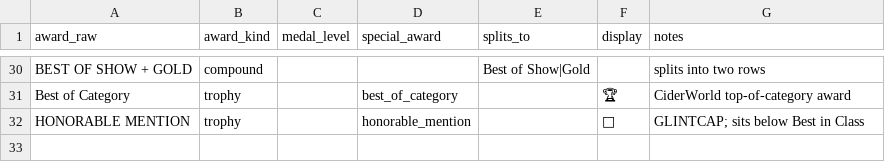
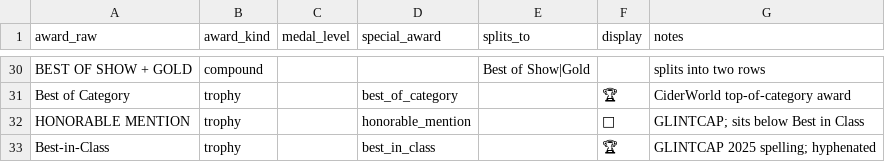
Before and after one commit to ericallanwest/cider-competitions, a CSV file: crosswalks/award_vocab.csv, drawn as a sheet; only a part is shown, gaps mark what is left out.

```diff
--- a/crosswalks/award_vocab.csv
+++ b/crosswalks/award_vocab.csv
@@ -32 +32,2 @@ Best of Category,trophy,,best_of_category,,🏆,CiderWorld top-of-category award
 HONORABLE MENTION,trophy,,honorable_mention,,🏅,GLINTCAP; sits below Best in Class
+Best-in-Class,trophy,,best_in_class,,🏆,GLINTCAP 2025 spelling; hyphenated
```
Also changed, not shown: config/sheet_tables.csv, crosswalks/style_map.csv, 17 other files.
